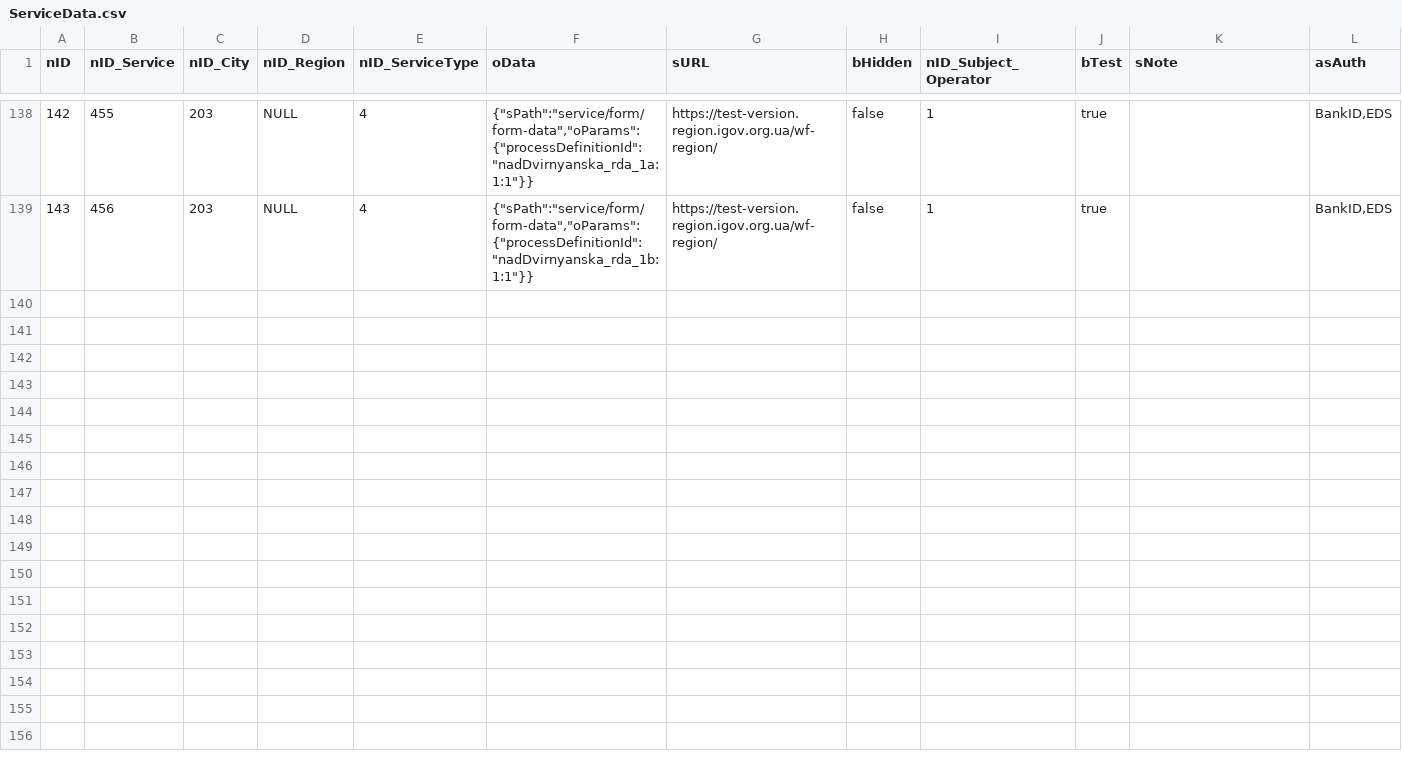
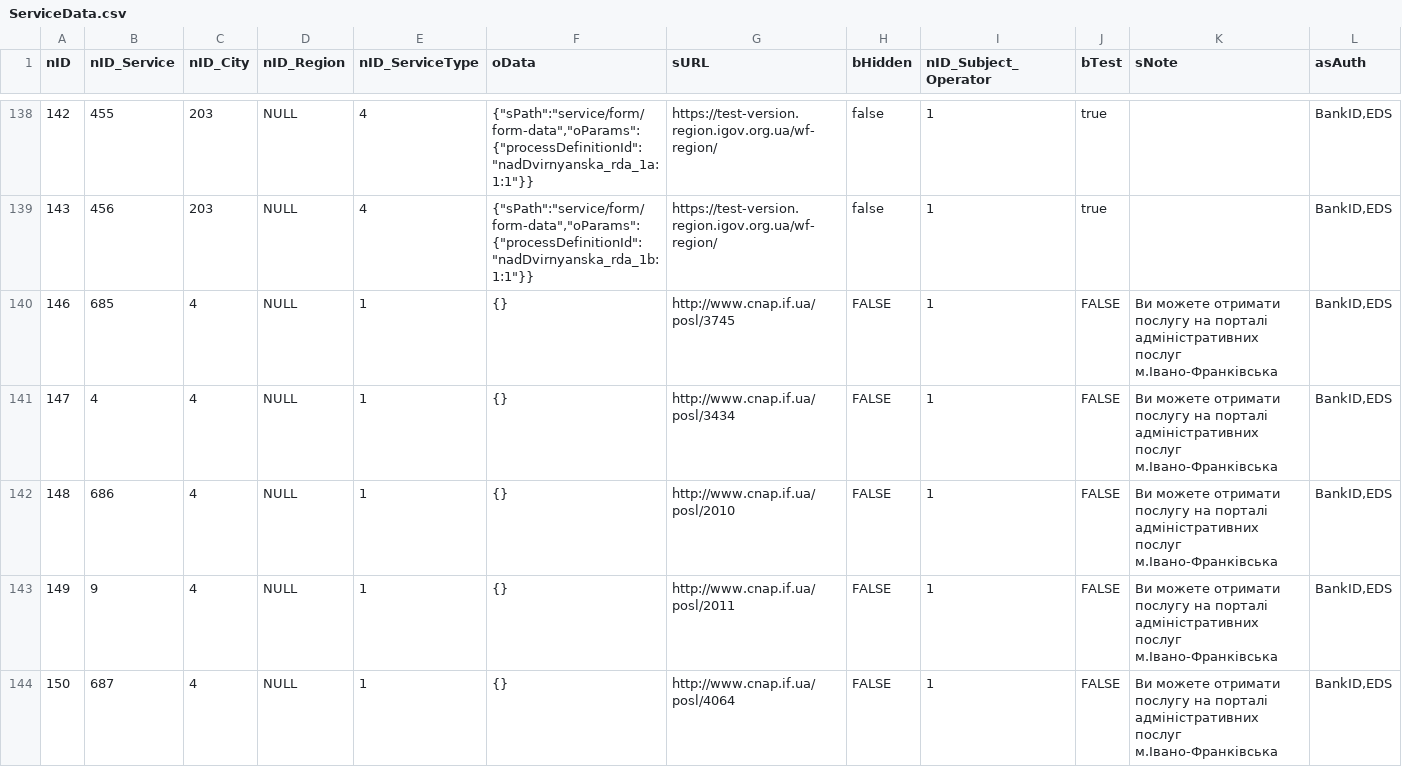
Before and after one commit to e-government-ua/_Kiev, a CSV file: wf-central/src/main/resources/data/beta/ServiceData.csv, drawn as a sheet; only a part is shown, gaps mark what is left out; the diff names each change by its address in the sheet, - before the commit and + after, or states it on an @@ line.

Commit message:
add 5 services Ivanofrankovsk

```diff
--- a/wf-central/src/main/resources/data/beta/ServiceData.csv
+++ b/wf-central/src/main/resources/data/beta/ServiceData.csv
+row 140: 146 | 685 | 4 | NULL | 1 | {} | http://www.cnap.if.ua/posl/3745 | FALSE | 1 | FALSE | Ви можете отримати послугу на порталі адміністративних послуг м.Івано-Франківська | BankID,EDS
+row 141: 147 | 4 | 4 | NULL | 1 | {} | http://www.cnap.if.ua/posl/3434 | FALSE | 1 | FALSE | Ви можете отримати послугу на порталі адміністративних послуг м.Івано-Франківська | BankID,EDS
+row 142: 148 | 686 | 4 | NULL | 1 | {} | http://www.cnap.if.ua/posl/2010 | FALSE | 1 | FALSE | Ви можете отримати послугу на порталі адміністративних послуг м.Івано-Франківська | BankID,EDS
+row 143: 149 | 9 | 4 | NULL | 1 | {} | http://www.cnap.if.ua/posl/2011 | FALSE | 1 | FALSE | Ви можете отримати послугу на порталі адміністративних послуг м.Івано-Франківська | BankID,EDS
+row 144: 150 | 687 | 4 | NULL | 1 | {} | http://www.cnap.if.ua/posl/4064 | FALSE | 1 | FALSE | Ви можете отримати послугу на порталі адміністративних послуг м.Івано-Франківська | BankID,EDS
```
Also changed, not shown: wf-central/src/main/resources/data/Service.csv, wf-central/src/main/resources/data/ServiceData.csv, 4 other files.
